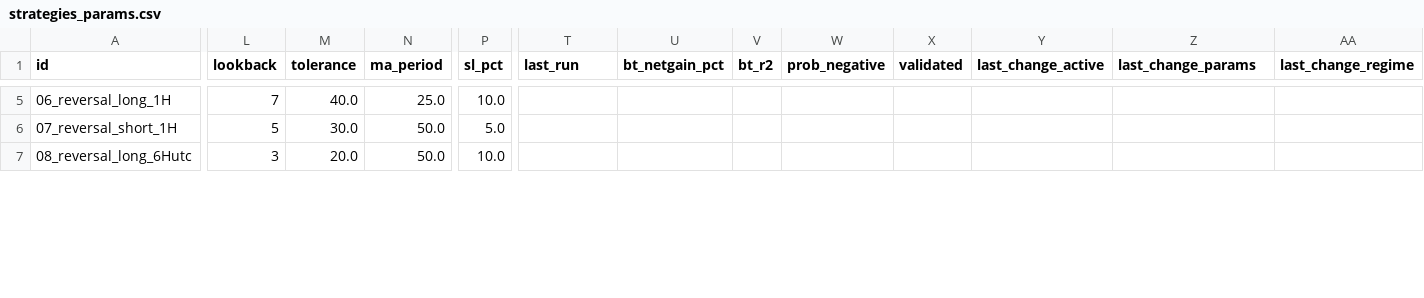
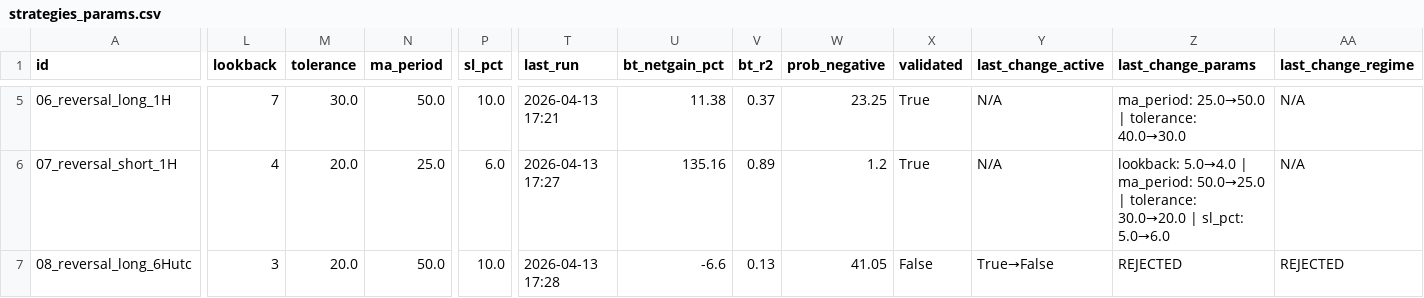
Before and after one commit to Javi826/quant_g, a CSV file: bitget/BOT_batch/strategies_params/strategies_params.csv, drawn as a sheet; only a part is shown, gaps mark what is left out; the diff covers the shown part only; the diff names each change by its address in the sheet, - before the commit and + after, or states it on an @@ line.

```diff
--- a/bitget/BOT_batch/strategies_params/strategies_params.csv
+++ b/bitget/BOT_batch/strategies_params/strategies_params.csv
-M5 (tolerance): 40.0
+M5 (tolerance): 30.0
-N5 (ma_period): 25.0
+N5 (ma_period): 50.0
-T5 (last_run): (empty)
+T5 (last_run): 2026-04-13 17:21
-U5 (bt_netgain_pct): (empty)
+U5 (bt_netgain_pct): 11.38
-V5 (bt_r2): (empty)
+V5 (bt_r2): 0.37
-W5 (prob_negative): (empty)
+W5 (prob_negative): 23.25
-X5:X6 (validated): (empty)
+X5:X6 (validated): True
-Y5:Y6 (last_change_active): (empty)
+Y5:Y6 (last_change_active): N/A
-Z5 (last_change_params): (empty)
+Z5 (last_change_params): ma_period: 25.0→50.0 | tolerance: 40.0→30.0
-AA5:AA6 (last_change_regime): (empty)
+AA5:AA6 (last_change_regime): N/A
-L6 (lookback): 5
+L6 (lookback): 4
-M6 (tolerance): 30.0
+M6 (tolerance): 20.0
-N6 (ma_period): 50.0
+N6 (ma_period): 25.0
-P6 (sl_pct): 5.0
+P6 (sl_pct): 6.0
-T6 (last_run): (empty)
+T6 (last_run): 2026-04-13 17:27
-U6 (bt_netgain_pct): (empty)
+U6 (bt_netgain_pct): 135.16
-V6 (bt_r2): (empty)
+V6 (bt_r2): 0.89
-W6 (prob_negative): (empty)
+W6 (prob_negative): 1.2
-Z6 (last_change_params): (empty)
+Z6 (last_change_params): lookback: 5.0→4.0 | ma_period: 50.0→25.0 | tolerance: 30.0→20.0 | sl_pct: 5.0→6.0
-T7 (last_run): (empty)
+T7 (last_run): 2026-04-13 17:28
-U7 (bt_netgain_pct): (empty)
+U7 (bt_netgain_pct): -6.6
-V7 (bt_r2): (empty)
+V7 (bt_r2): 0.13
-W7 (prob_negative): (empty)
+W7 (prob_negative): 41.05
-X7 (validated): (empty)
+X7 (validated): False
-Y7 (last_change_active): (empty)
+Y7 (last_change_active): True→False
-Z7 (last_change_params): (empty)
+Z7 (last_change_params): REJECTED
-AA7 (last_change_regime): (empty)
+AA7 (last_change_regime): REJECTED
```
Also changed, not shown: 66 edited cells elsewhere in this file, 3 other files.
